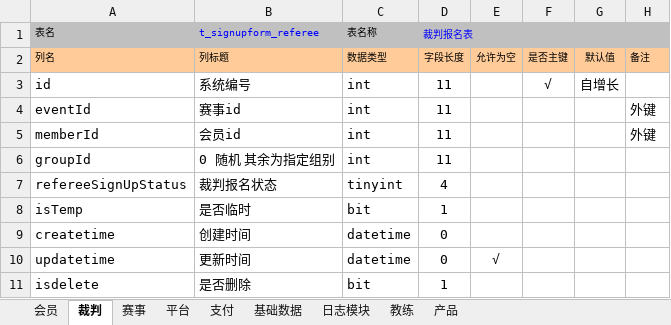
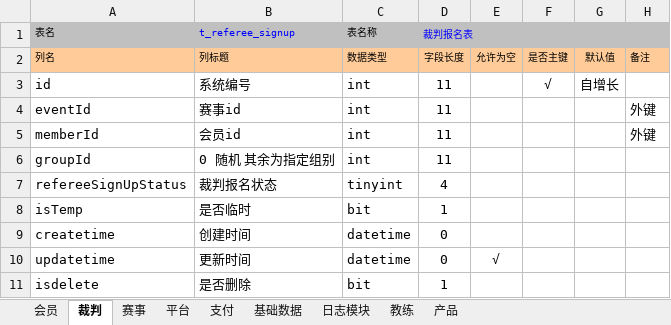
Before and after one commit to huxuanchenxy/nsda, an Excel workbook: doc/数据库设计.xlsx, sheet 裁判, drawn as a sheet; values as stored, in another font and other column widths than the file's, no borders; the diff names each change by its address in the sheet, - before the commit and + after, or states it on an @@ line.

```diff
--- a/doc/数据库设计.xlsx (sheet 裁判)
+++ b/doc/数据库设计.xlsx (sheet 裁判)
-B1: t_signupform_referee
+B1: t_referee_signup
```
Also changed, not shown: sheet 会员, 29 other files.
